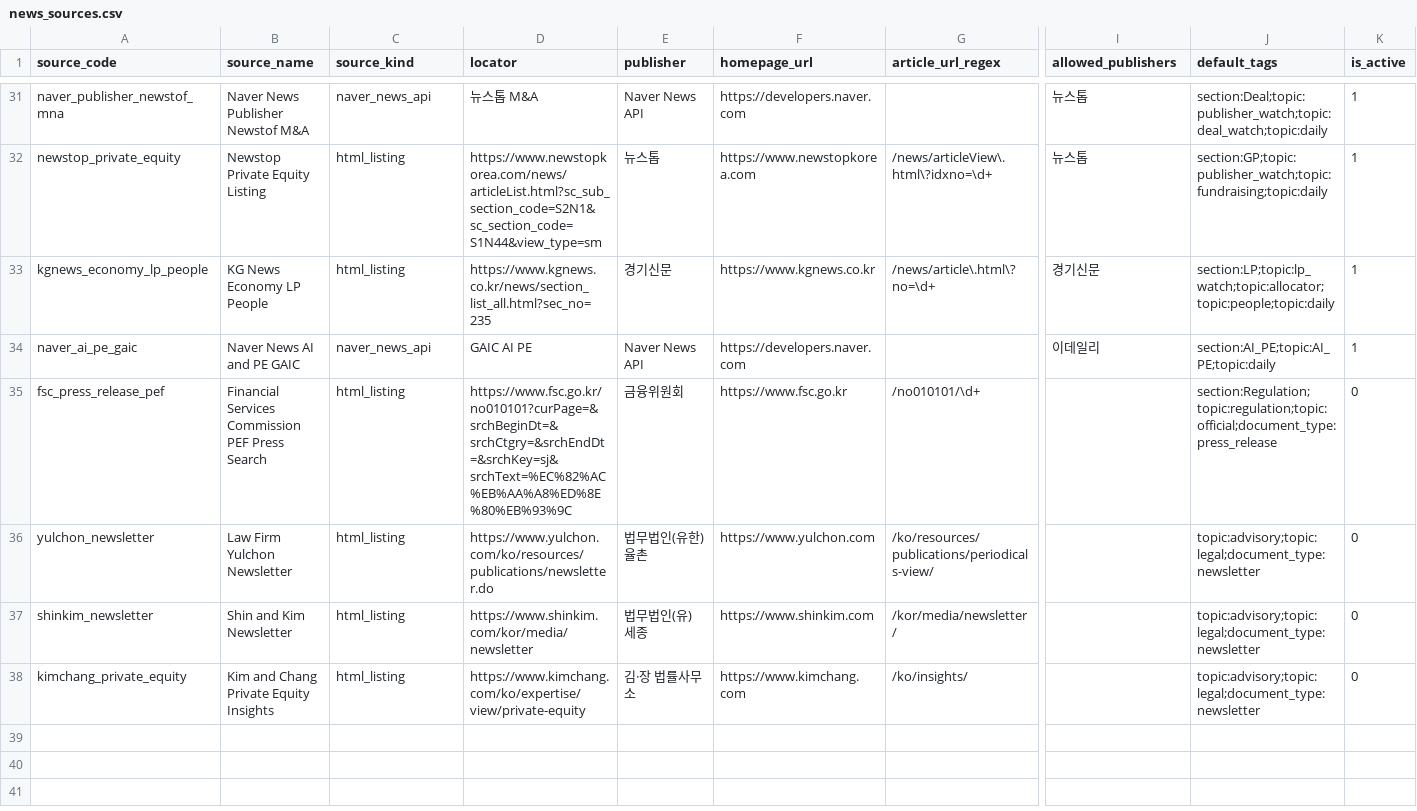
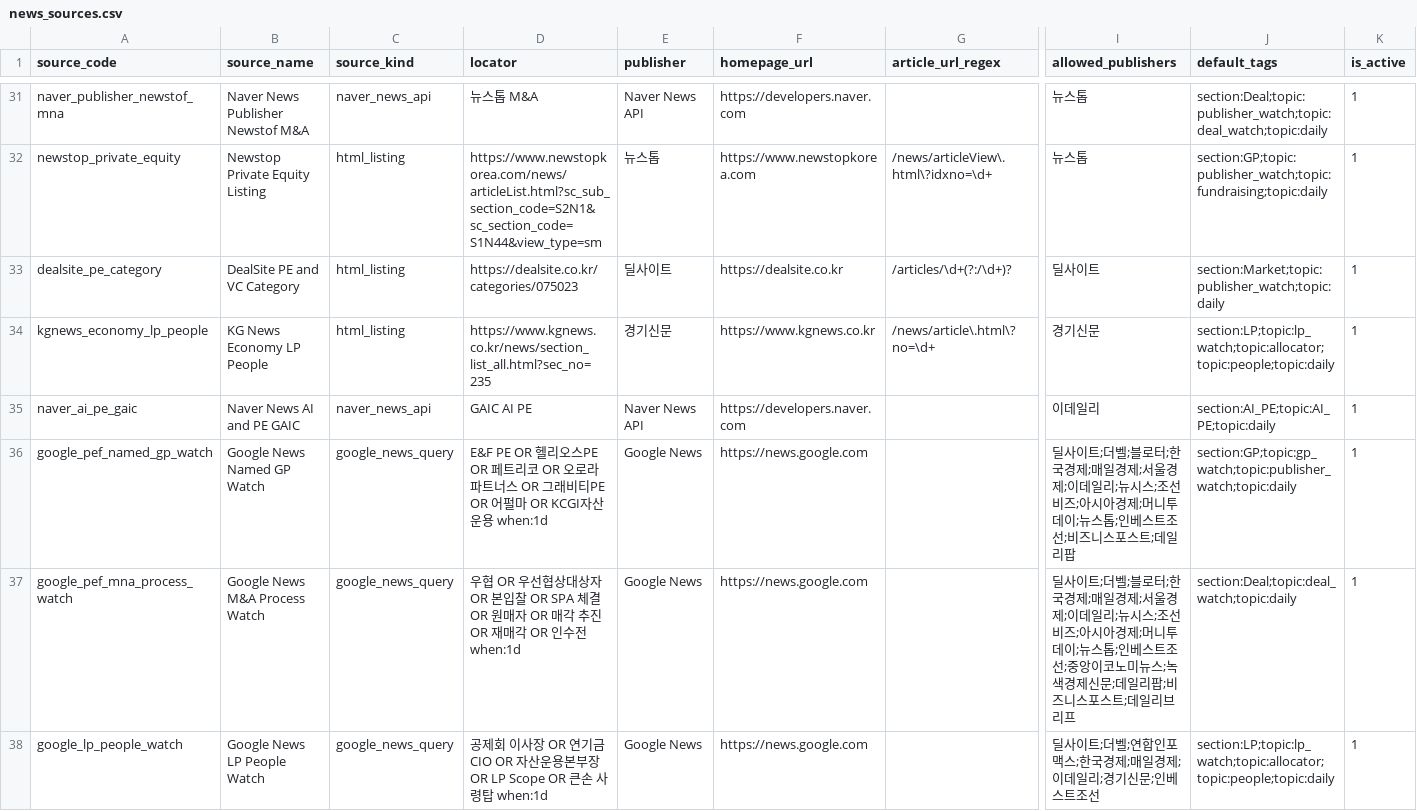
Before and after one commit to pkkong/korea-pef-db, a CSV file: services/newsletter/data/news_sources.csv, drawn as a sheet; only a part is shown, gaps mark what is left out; the shorter side is filled out with more unchanged rows; rows hold the shown columns only; the diff covers the shown part only; the diff names each change by its address in the sheet, - before the commit and + after, or states it on an @@ line.

```diff
--- a/services/newsletter/data/news_sources.csv
+++ b/services/newsletter/data/news_sources.csv
+row 33: dealsite_pe_category | DealSite PE and VC Category | html_listing | https://dealsite.co.kr/categories/075023 | 딜사이트 | https://dealsite.co.kr | /articles/\d+(?:/\d+)? | 딜사이트 | section:Market;topic:publisher_watch;topic:daily | 1
+row 36: google_pef_named_gp_watch | Google News Named GP Watch | google_news_query | E&F PE OR 헬리오스PE OR 페트리코 OR 오로라파트너스 OR 그래비티PE OR 어펄마 OR KCGI자산운용 when:1d | Google News | https://news.google.com |  | 딜사이트;더벨;블로터;한국경제;매일경제;서울경제;이데일리;뉴시스;조선비즈;아시아경제;머니투데이;뉴스톱;인베스트조선;비즈니스포스트;데일리팝 | section:GP;topic:gp_watch;topic:publisher_watch;topic:daily | 1
+row 37: google_pef_mna_process_watch | Google News M&A Process Watch | google_news_query | 우협 OR 우선협상대상자 OR 본입찰 OR SPA 체결 OR 원매자 OR 매각 추진 OR 재매각 OR 인수전 when:1d | Google News | https://news.google.com |  | 딜사이트;더벨;블로터;한국경제;매일경제;서울경제;이데일리;뉴시스;조선비즈;아시아경제;머니투데이;뉴스톱;인베스트조선;중앙이코노미뉴스;녹색경제신문;데일리팝;비즈니스포스트;데일리브리프 | section:Deal;topic:deal_watch;topic:daily | 1
+row 38: google_lp_people_watch | Google News LP People Watch | google_news_query | 공제회 이사장 OR 연기금 CIO OR 자산운용본부장 OR LP Scope OR 큰손 사령탑 when:1d | Google News | https://news.google.com |  | 딜사이트;더벨;연합인포맥스;한국경제;매일경제;이데일리;경기신문;인베스트조선 | section:LP;topic:lp_watch;topic:allocator;topic:people;topic:daily | 1
```
Also changed, not shown: 6 added rows elsewhere in this file, services/newsletter/data/news_keyword_rules.csv, 5 other files.
